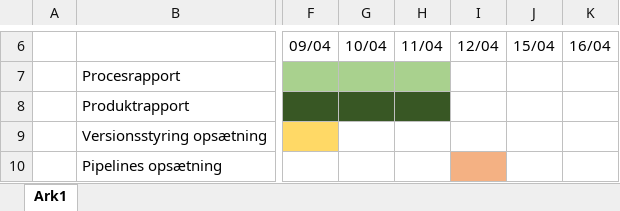
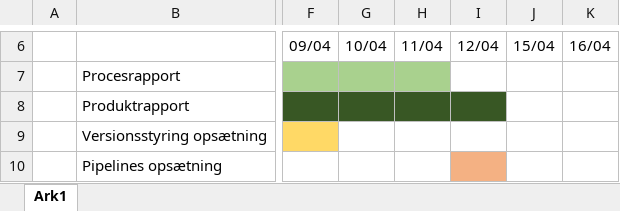
Before and after one commit to MichaelAggerholm/Apprentice_Test, an Excel workbook: Assets/Documents/Realiseret_tidsplan.xlsx, sheet Ark1, drawn as a sheet; only a part is shown, gaps mark what is left out; values as stored, in another font and other column widths than the file's, no borders; the diff names each change by its address in the sheet, - before the commit and + after, or states it on an @@ line.

Commit message:
opdatering af realiseret tidsplan for dagens arbejde

```diff
--- a/Assets/Documents/Realiseret_tidsplan.xlsx (sheet Ark1)
+++ b/Assets/Documents/Realiseret_tidsplan.xlsx (sheet Ark1)
-I8 fill: none
+I8 fill: #385724
```
